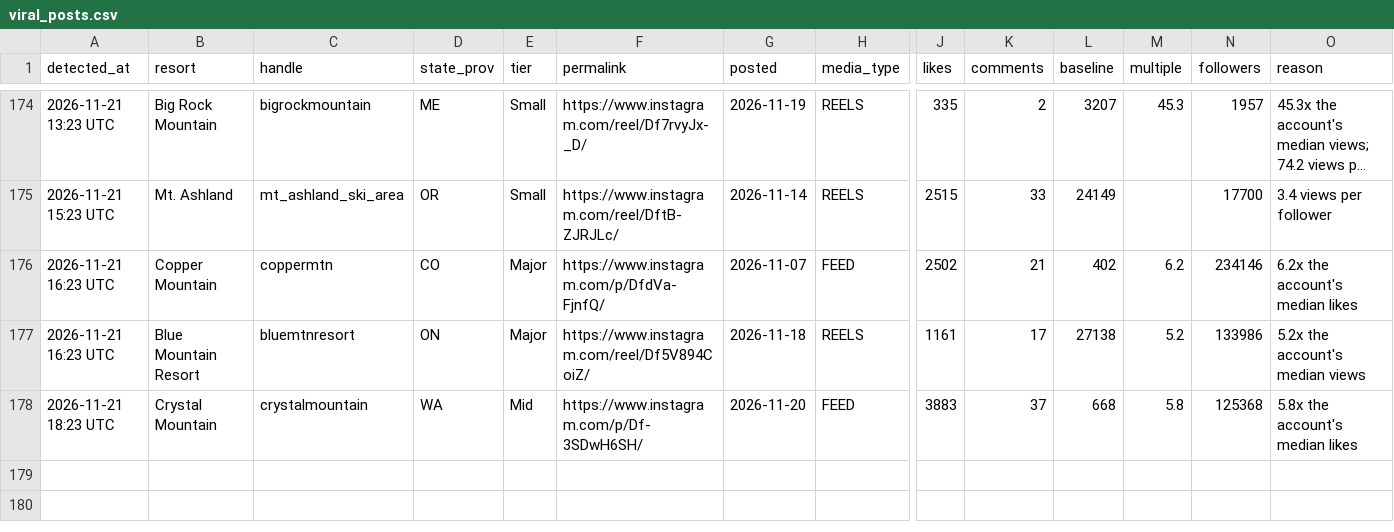
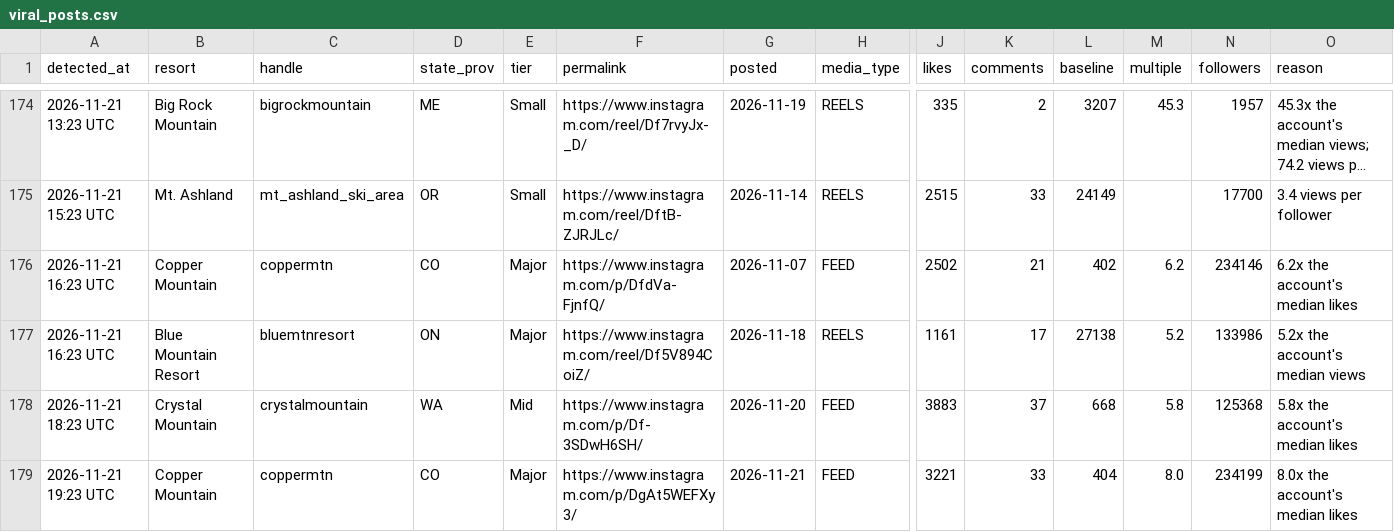
Before and after one commit to deanisaac06/Resort-Account-Tracking, a CSV file: data/viral_posts.csv, drawn as a sheet; only a part is shown, gaps mark what is left out; long unchanged cells end in …; rows hold the shown columns only; the diff names each change by its address in the sheet, - before the commit and + after, or states it on an @@ line.

```diff
--- a/data/viral_posts.csv
+++ b/data/viral_posts.csv
+row 179: 2026-11-21 19:23 UTC | Copper Mountain | coppermtn | CO | Major | https://www.instagram.com/p/DgAt5WEFXy3/ | 2026-11-21 | FEED | 3221 | 33 | 404 | 8.0 | 234199 | 8.0x the account's median likes
```
Also changed, not shown: data/accounts.csv, 1 other file.
